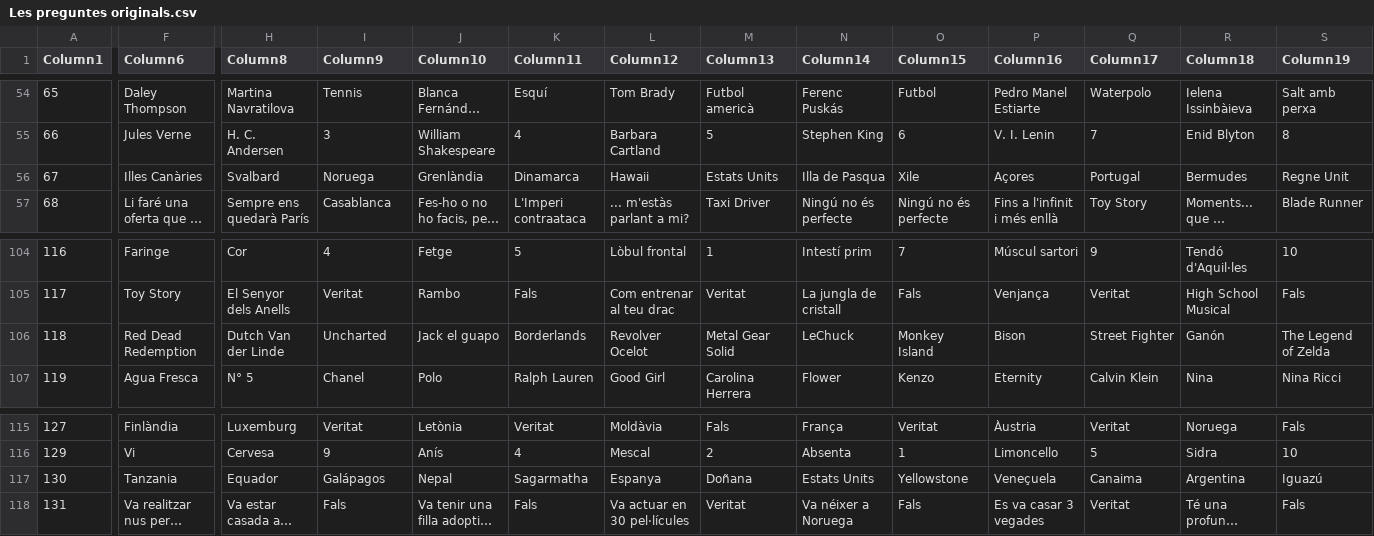
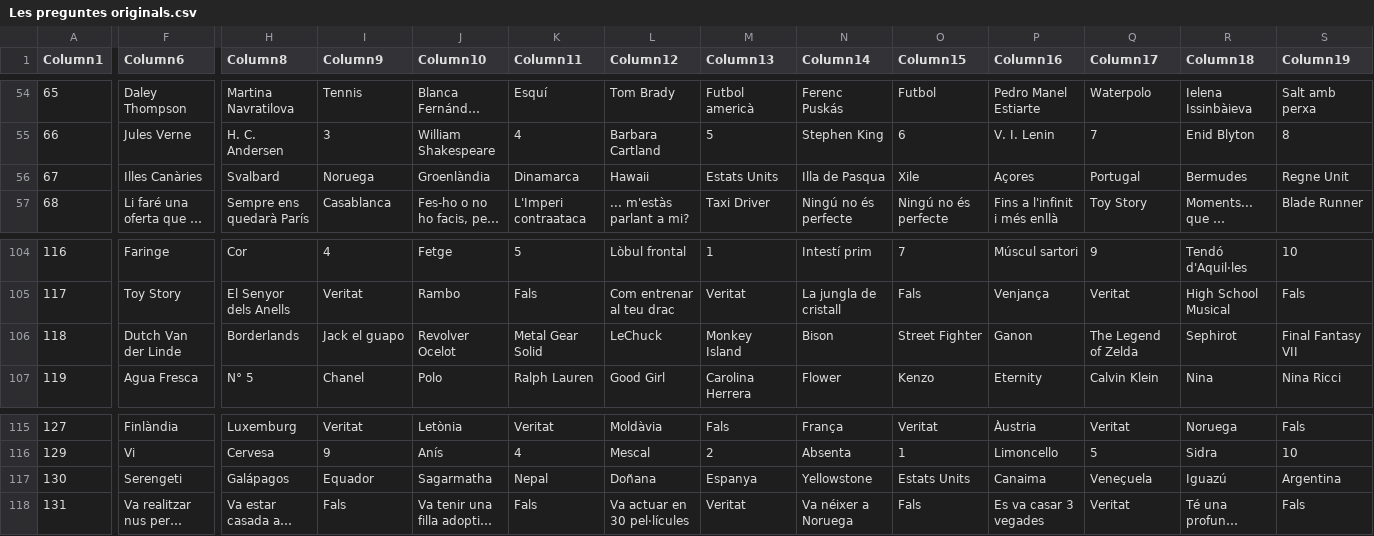
Before and after one commit to xaviUAB/smart10, a CSV file: dades/Les preguntes originals.csv, drawn as a sheet; only a part is shown, gaps mark what is left out; long unchanged cells end in …; the diff covers the shown part only; the diff names each change by its address in the sheet, - before the commit and + after, or states it on an @@ line.

Commit message:
Add files via upload

```diff
--- a/dades/Les preguntes originals.csv
+++ b/dades/Les preguntes originals.csv
-J56 (Column10): Grenlàndia
+J56 (Column10): Groenlàndia
-F106 (Column6): Red Dead Redemption
+F106 (Column6): Dutch Van der Linde
-H106 (Column8): Dutch Van der Linde
+H106 (Column8): Borderlands
-I106 (Column9): Uncharted
+I106 (Column9): Jack el guapo
-J106 (Column10): Jack el guapo
+J106 (Column10): Revolver Ocelot
-K106 (Column11): Borderlands
+K106 (Column11): Metal Gear Solid
-L106 (Column12): Revolver Ocelot
+L106 (Column12): LeChuck
-M106 (Column13): Metal Gear Solid
+M106 (Column13): Monkey Island
-N106 (Column14): LeChuck
+N106 (Column14): Bison
-O106 (Column15): Monkey Island
+O106 (Column15): Street Fighter
-P106 (Column16): Bison
+P106 (Column16): Ganon
-Q106 (Column17): Street Fighter
+Q106 (Column17): The Legend of Zelda
-R106 (Column18): Ganón
+R106 (Column18): Sephirot
-S106 (Column19): The Legend of Zelda
+S106 (Column19): Final Fantasy VII
-F117 (Column6): Tanzania
+F117 (Column6): Serengeti
-H117 (Column8): Equador
+H117 (Column8): Galápagos
-I117 (Column9): Galápagos
+I117 (Column9): Equador
-J117 (Column10): Nepal
+J117 (Column10): Sagarmatha
-K117 (Column11): Sagarmatha
+K117 (Column11): Nepal
-L117 (Column12): Espanya
+L117 (Column12): Doñana
-M117 (Column13): Doñana
+M117 (Column13): Espanya
-N117 (Column14): Estats Units
+N117 (Column14): Yellowstone
-O117 (Column15): Yellowstone
+O117 (Column15): Estats Units
-P117 (Column16): Veneçuela
+P117 (Column16): Canaima
-Q117 (Column17): Canaima
+Q117 (Column17): Veneçuela
-R117 (Column18): Argentina
+R117 (Column18): Iguazú
-S117 (Column19): Iguazú
+S117 (Column19): Argentina
```
Also changed, not shown: 9 edited cells elsewhere in this file.
